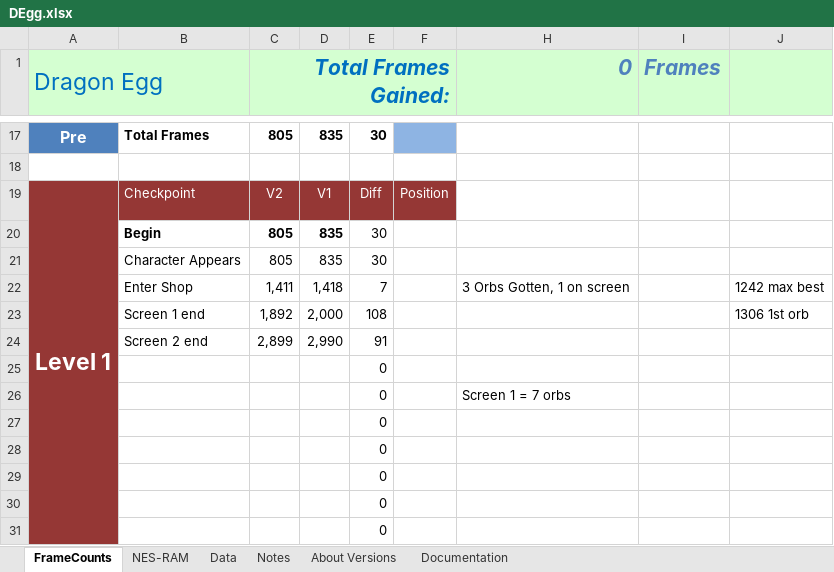
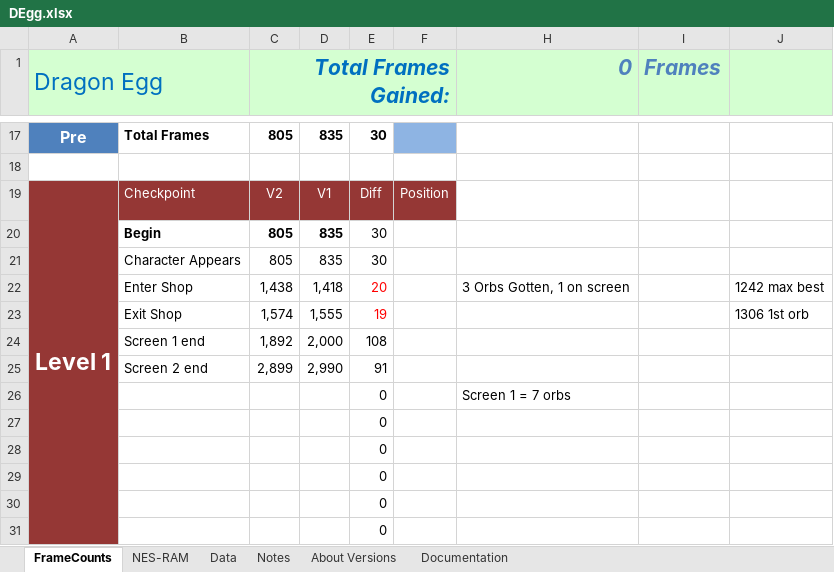
Before and after one commit to MathewWi/adelikat-tas, an Excel workbook: DragonEgg/DEgg.xlsx, sheet FrameCounts, drawn as a sheet; only a part is shown, gaps mark what is left out; values as stored, in another font and other column widths than the file's, no borders; removed rows and columns are numbered as before the commit, all else as after; the diff names each change by its address in the sheet, - before the commit and + after, or states it on an @@ line.

Commit message:
Dragon Egg - a feeble attempt at the first screen, 1 orb short and about 100 frames too slow

```diff
--- a/DragonEgg/DEgg.xlsx (sheet FrameCounts)
+++ b/DragonEgg/DEgg.xlsx (sheet FrameCounts)
-C22 (Total Frames Gained:): 1,411
+C22 (Total Frames Gained:): 1,438
-E22: 7
+E22: 20
-E22 text colour: black
+E22 text colour: #FF0000
+row 23:  | Exit Shop | 1,574 | 1,555 | 19 |  |  |  | 1306 1st orb
-J24: 1306 1st orb
+J24: (empty)
-row 25:  |  |  |  | 0
```
Also changed, not shown: formulas that keep their value, 1 other file.
